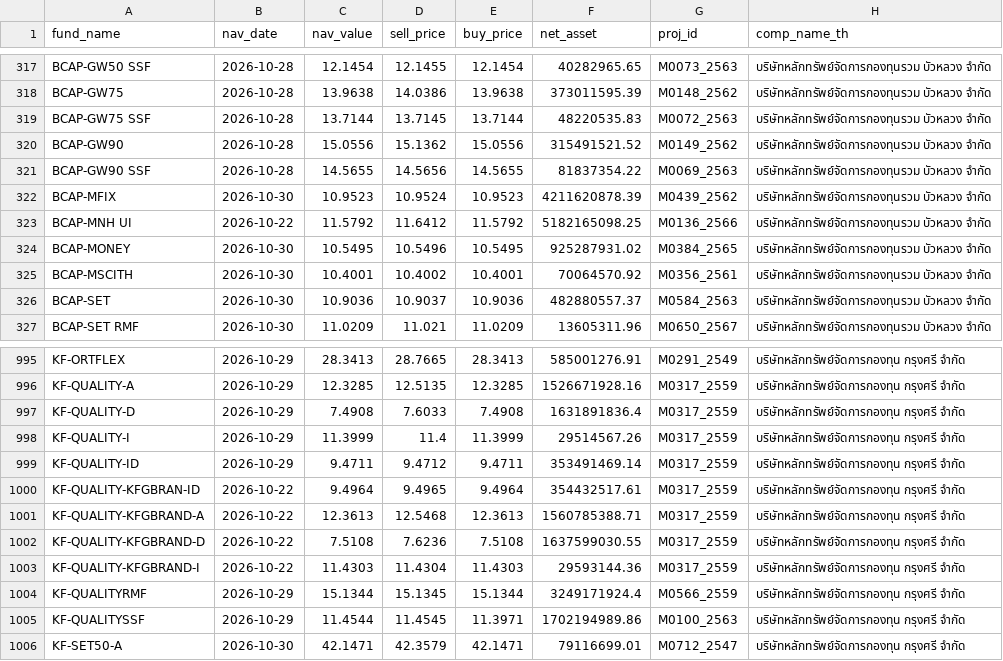
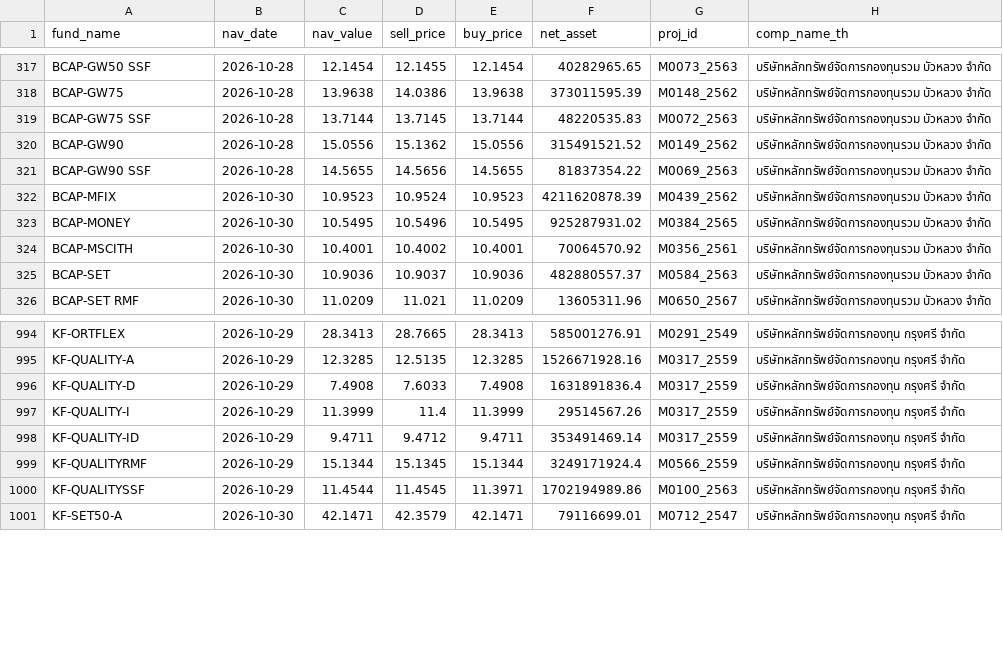
Before and after one commit to tumwebsite29/thai-fund-nav, a CSV file: nav_latest.csv, drawn as a sheet; only a part is shown, gaps mark what is left out; the diff names each change by its address in the sheet, - before the commit and + after, or states it on an @@ line.

```diff
--- a/nav_latest.csv
+++ b/nav_latest.csv
-row 323: BCAP-MNH UI | 2026-10-22 | 11.5792 | 11.6412 | 11.5792 | 5182165098.25 | M0136_2566 | บริษัทหลักทรัพย์จัดการกองทุนรวม บัวหลวง จำกัด
-row 1000: KF-QUALITY-KFGBRAN-ID | 2026-10-22 | 9.4964 | 9.4965 | 9.4964 | 354432517.61 | M0317_2559 | บริษัทหลักทรัพย์จัดการกองทุน กรุงศรี จำกัด
-row 1001: KF-QUALITY-KFGBRAND-A | 2026-10-22 | 12.3613 | 12.5468 | 12.3613 | 1560785388.71 | M0317_2559 | บริษัทหลักทรัพย์จัดการกองทุน กรุงศรี จำกัด
-row 1002: KF-QUALITY-KFGBRAND-D | 2026-10-22 | 7.5108 | 7.6236 | 7.5108 | 1637599030.55 | M0317_2559 | บริษัทหลักทรัพย์จัดการกองทุน กรุงศรี จำกัด
-row 1003: KF-QUALITY-KFGBRAND-I | 2026-10-22 | 11.4303 | 11.4304 | 11.4303 | 29593144.36 | M0317_2559 | บริษัทหลักทรัพย์จัดการกองทุน กรุงศรี จำกัด
```
Also changed, not shown: 2 other files.
